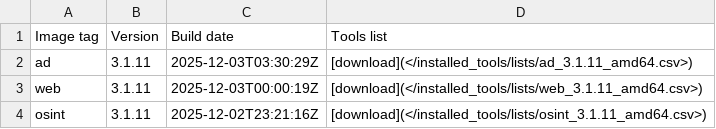
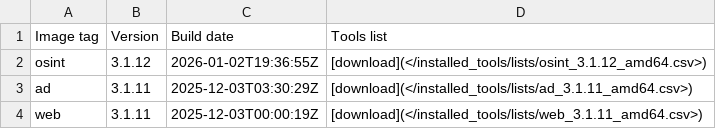
Before and after one commit to ThePorgs/Exegol-docs, a CSV file: docs/src/public/installed_tools/releases_amd64.csv, drawn as a sheet; only a part is shown; the shorter side is filled out with more unchanged rows.

```diff
--- a/docs/src/public/installed_tools/releases_amd64.csv
+++ b/docs/src/public/installed_tools/releases_amd64.csv
@@ -1,2 +1,3 @@
 Image tag,Version,Build date,Tools list
+osint,3.1.12,"2026-01-02T19:36:55Z",[download](</installed_tools/lists/osint_3.1.12_amd64.csv>)
 ad,3.1.11,"2025-12-03T03:30:29Z",[download](</installed_tools/lists/ad_3.1.11_amd64.csv>)
```
Also changed, not shown: 1 other file.
